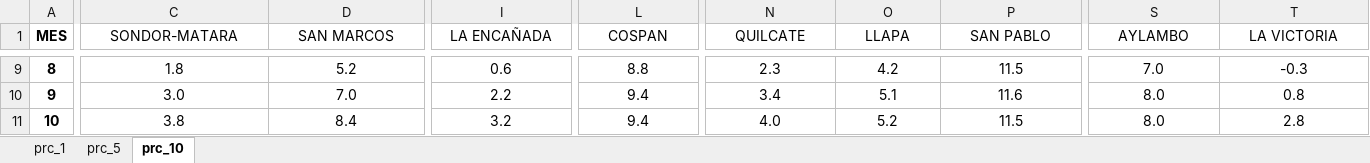
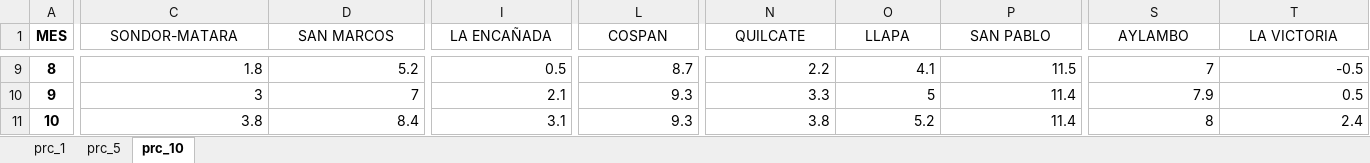
Before and after one commit to rosepb28/Dashboard, an Excel workbook: Data/Umbrales/PRC_TMIN.xlsx, sheet prc_10, drawn as a sheet; only a part is shown, gaps mark what is left out; values as stored, in another font and other column widths than the file's, no borders; the diff covers the shown part only; the diff names each change by its address in the sheet, - before the commit and + after, or states it on an @@ line.

```diff
--- a/Data/Umbrales/PRC_TMIN.xlsx (sheet prc_10)
+++ b/Data/Umbrales/PRC_TMIN.xlsx (sheet prc_10)
-C9:T11 alignment: center
+C9:T11 alignment: right
-I9 (LA ENCAÑADA): 0.6
+I9 (LA ENCAÑADA): 0.5
-L9 (COSPAN): 8.8
+L9 (COSPAN): 8.7
-N9 (QUILCATE): 2.3
+N9 (QUILCATE): 2.2
-O9 (LLAPA): 4.2
+O9 (LLAPA): 4.1
-S9 (AYLAMBO): 7.0
+S9 (AYLAMBO): 7
-T9 (LA VICTORIA): -0.3
+T9 (LA VICTORIA): -0.5
-C10 (SONDOR-MATARA): 3.0
+C10 (SONDOR-MATARA): 3
-D10 (SAN MARCOS): 7.0
+D10 (SAN MARCOS): 7
-I10 (LA ENCAÑADA): 2.2
+I10 (LA ENCAÑADA): 2.1
-L10:L11 (COSPAN): 9.4
+L10:L11 (COSPAN): 9.3
-N10 (QUILCATE): 3.4
+N10 (QUILCATE): 3.3
-O10 (LLAPA): 5.1
+O10 (LLAPA): 5
-P10 (SAN PABLO): 11.6
+P10 (SAN PABLO): 11.4
-S10 (AYLAMBO): 8.0
+S10 (AYLAMBO): 7.9
-T10 (LA VICTORIA): 0.8
+T10 (LA VICTORIA): 0.5
-I11 (LA ENCAÑADA): 3.2
+I11 (LA ENCAÑADA): 3.1
-N11 (QUILCATE): 4.0
+N11 (QUILCATE): 3.8
-P11 (SAN PABLO): 11.5
+P11 (SAN PABLO): 11.4
-S11 (AYLAMBO): 8.0
+S11 (AYLAMBO): 8
-T11 (LA VICTORIA): 2.8
+T11 (LA VICTORIA): 2.4
```
Also changed, not shown: 92 edited cells and cell formats elsewhere in this sheet, sheet prc_5, sheet prc_1, Data/Umbrales/PRC_TMAX.xlsx, Data/Umbrales/norm.xlsx.
